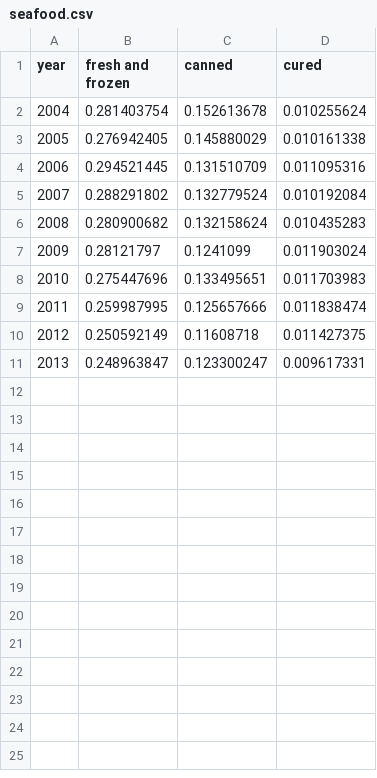
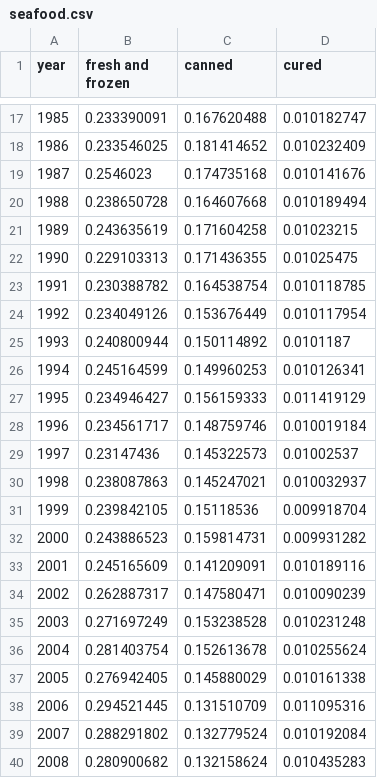
Before and after one commit to melissamaynard/Maynardfinal, a CSV file: data/seafood.csv, drawn as a sheet; only a part is shown, gaps mark what is left out; the shorter side is filled out with more unchanged rows; the diff covers the shown part only.

```diff
--- a/data/seafood.csv
+++ b/data/seafood.csv
@@ -2 +17,20 @@ year,fresh and frozen,canned,cured
+1985,0.233390091,0.167620488,0.010182747
+1986,0.233546025,0.181414652,0.010232409
+1987,0.2546023,0.174735168,0.010141676
+1988,0.238650728,0.164607668,0.010189494
+1989,0.243635619,0.171604258,0.01023215
+1990,0.229103313,0.171436355,0.01025475
+1991,0.230388782,0.164538754,0.010118785
+1992,0.234049126,0.153676449,0.010117954
+1993,0.240800944,0.150114892,0.0101187
+1994,0.245164599,0.149960253,0.010126341
+1995,0.234946427,0.156159333,0.011419129
+1996,0.234561717,0.148759746,0.010019184
+1997,0.23147436,0.145322573,0.01002537
+1998,0.238087863,0.145247021,0.010032937
+1999,0.239842105,0.15118536,0.009918704
+2000,0.243886523,0.159814731,0.009931282
+2001,0.245165609,0.141209091,0.010189116
+2002,0.262887317,0.147580471,0.010090239
+2003,0.271697249,0.153238528,0.010231248
 2004,0.281403754,0.152613678,0.010255624
```
Also changed, not shown: 15 added rows elsewhere in this file, data/dairy.csv, data/meat.csv, 5 other files.
